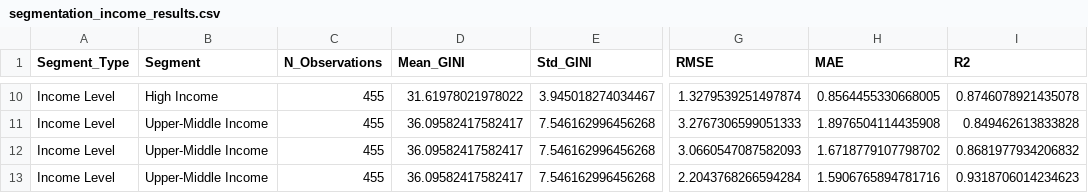
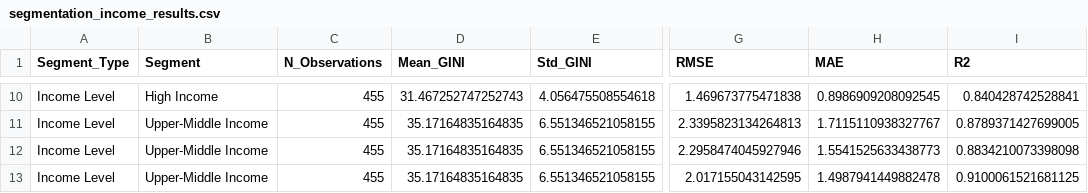
Before and after one commit to BGoye2/DSAP2025_BenoitGoye, a CSV file: output/segmentation_income_results.csv, drawn as a sheet; only a part is shown, gaps mark what is left out; the diff covers the shown part only; the diff names each change by its address in the sheet, - before the commit and + after, or states it on an @@ line.

```diff
--- a/output/segmentation_income_results.csv
+++ b/output/segmentation_income_results.csv
-D10 (Mean_GINI): 31.61978021978022
+D10 (Mean_GINI): 31.467252747252743
-E10 (Std_GINI): 3.945018274034467
+E10 (Std_GINI): 4.056475508554618
-G10 (RMSE): 1.3279539251497874
+G10 (RMSE): 1.469673775471838
-H10 (MAE): 0.8564455330668005
+H10 (MAE): 0.8986909208092545
-I10 (R2): 0.8746078921435078
+I10 (R2): 0.840428742528841
-D11:D13 (Mean_GINI): 36.09582417582417
+D11:D13 (Mean_GINI): 35.17164835164835
-E11:E13 (Std_GINI): 7.546162996456268
+E11:E13 (Std_GINI): 6.551346521058155
-G11 (RMSE): 3.2767306599051333
+G11 (RMSE): 2.3395823134264813
-H11 (MAE): 1.8976504114435908
+H11 (MAE): 1.7115110938327767
-I11 (R2): 0.849462613833828
+I11 (R2): 0.8789371427699005
-G12 (RMSE): 3.0660547087582093
+G12 (RMSE): 2.2958474045927946
-H12 (MAE): 1.6718779107798702
+H12 (MAE): 1.5541525633438773
-I12 (R2): 0.8681977934206832
+I12 (R2): 0.8834210073398098
-G13 (RMSE): 2.2043768266594284
+G13 (RMSE): 2.017155043142595
-H13 (MAE): 1.5906765894781716
+H13 (MAE): 1.4987941449882478
-I13 (R2): 0.9318706014234623
+I13 (R2): 0.9100061521681125
```
Also changed, not shown: 40 edited cells elsewhere in this file, output/comprehensive_metrics.csv, output/model_comparison.csv, 46 other files.
